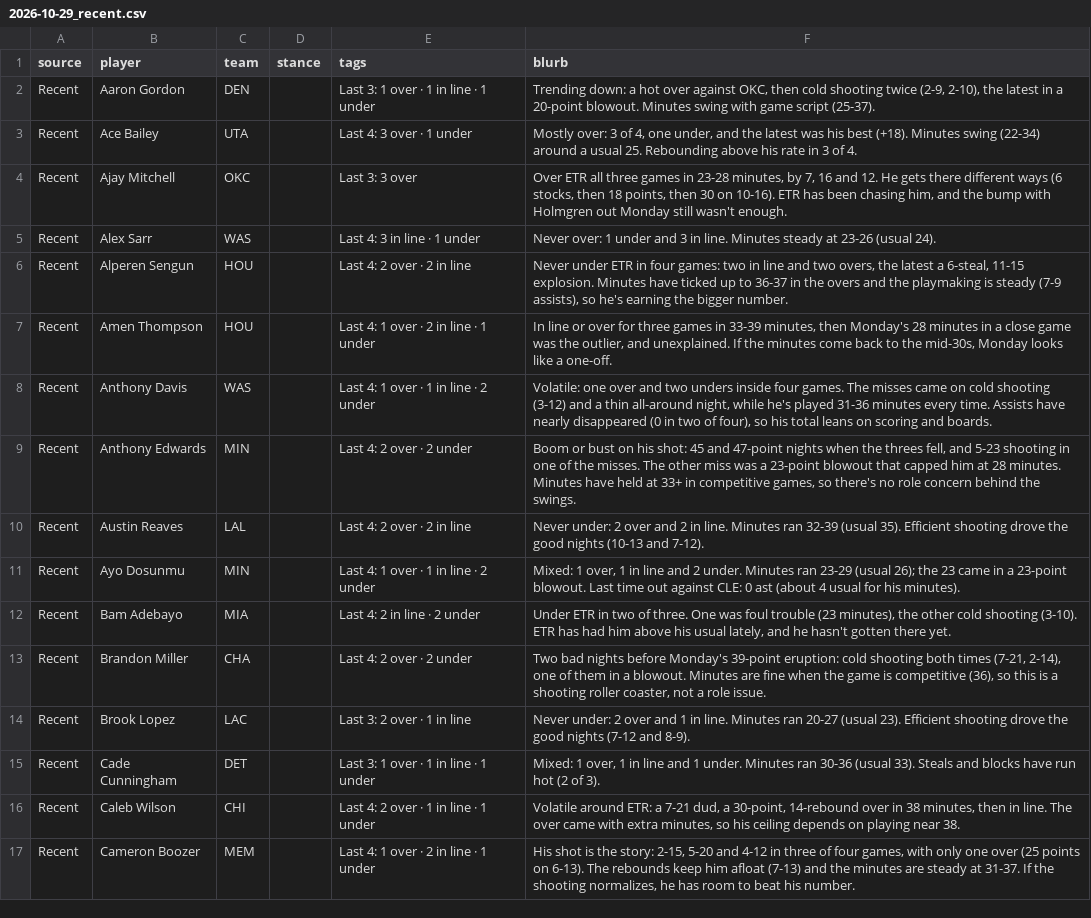
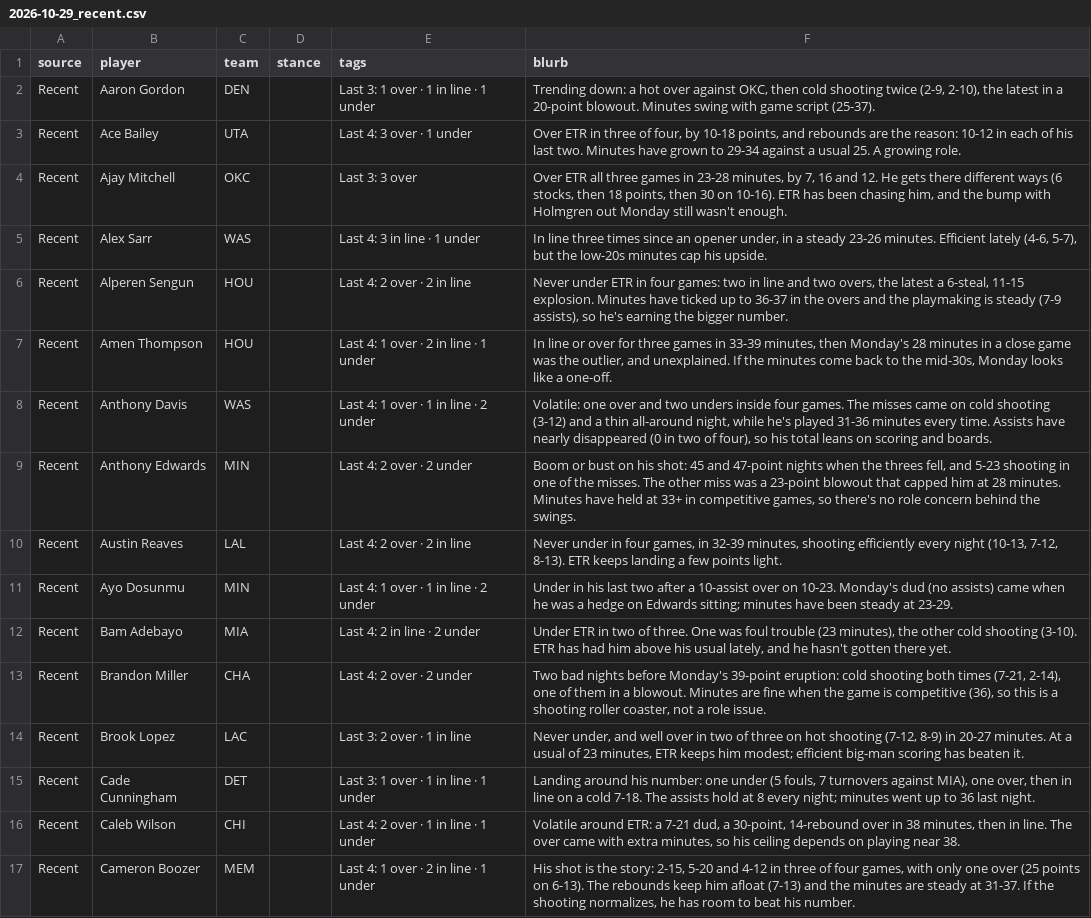
Before and after one commit to JonBoyBeats/br_rankings, a CSV file: analysis/nba/takes/2026-10-29_recent.csv, drawn as a sheet; only a part is shown; the diff covers the shown part only.

```diff
--- a/analysis/nba/takes/2026-10-29_recent.csv
+++ b/analysis/nba/takes/2026-10-29_recent.csv
@@ -2,5 +2,5 @@ source,player,team,stance,tags,blurb
 Recent,Aaron Gordon,DEN,,Last 3: 1 over · 1 in line · 1 under,"Trending down: a hot over against OKC, then cold shooting twice (2-9, 2-10), the latest in a 20-point blowout. Minutes swing with game script (25-37)."
-Recent,Ace Bailey,UTA,,Last 4: 3 over · 1 under,"Mostly over: 3 of 4, one under, and the latest was his best (+18). Minutes swing (22-34) around a usual 25. Rebounding above his rate in 3 of 4."
+Recent,Ace Bailey,UTA,,Last 4: 3 over · 1 under,"Over ETR in three of four, by 10-18 points, and rebounds are the reason: 10-12 in each of his last two. Minutes have grown to 29-34 against a usual 25. A growing role."
 Recent,Ajay Mitchell,OKC,,Last 3: 3 over,"Over ETR all three games in 23-28 minutes, by 7, 16 and 12. He gets there different ways (6 stocks, then 18 points, then 30 on 10-16). ETR has been chasing him, and the bump with Holmgren out Monday still wasn't enough."
-Recent,Alex Sarr,WAS,,Last 4: 3 in line · 1 under,Never over: 1 under and 3 in line. Minutes steady at 23-26 (usual 24).
+Recent,Alex Sarr,WAS,,Last 4: 3 in line · 1 under,"In line three times since an opener under, in a steady 23-26 minutes. Efficient lately (4-6, 5-7), but the low-20s minutes cap his upside."
 Recent,Alperen Sengun,HOU,,Last 4: 2 over · 2 in line,"Never under ETR in four games: two in line and two overs, the latest a 6-steal, 11-15 explosion. Minutes have ticked up to 36-37 in the overs and the playmaking is steady (7-9 assists), so he's earning the bigger number."
@@ -9,8 +9,8 @@ Recent,Anthony Davis,WAS,,Last 4: 1 over · 1 in line · 2 under,"Volatile: one
 Recent,Anthony Edwards,MIN,,Last 4: 2 over · 2 under,"Boom or bust on his shot: 45 and 47-point nights when the threes fell, and 5-23 shooting in one of the misses. The other miss was a 23-point blowout that capped him at 28 minutes. Minutes have held at 33+ in competitive games, so there's no role concern behind the swings."
-Recent,Austin Reaves,LAL,,Last 4: 2 over · 2 in line,Never under: 2 over and 2 in line. Minutes ran 32-39 (usual 35). Efficient shooting drove the good nights (10-13 and 7-12).
-Recent,Ayo Dosunmu,MIN,,Last 4: 1 over · 1 in line · 2 under,"Mixed: 1 over, 1 in line and 2 under. Minutes ran 23-29 (usual 26); the 23 came in a 23-point blowout. Last time out against CLE: 0 ast (about 4 usual for his minutes)."
+Recent,Austin Reaves,LAL,,Last 4: 2 over · 2 in line,"Never under in four games, in 32-39 minutes, shooting efficiently every night (10-13, 7-12, 8-13). ETR keeps landing a few points light."
+Recent,Ayo Dosunmu,MIN,,Last 4: 1 over · 1 in line · 2 under,Under in his last two after a 10-assist over on 10-23. Monday's dud (no assists) came when he was a hedge on Edwards sitting; minutes have been steady at 23-29.
 Recent,Bam Adebayo,MIA,,Last 4: 2 in line · 2 under,"Under ETR in two of three. One was foul trouble (23 minutes), the other cold shooting (3-10). ETR has had him above his usual lately, and he hasn't gotten there yet."
 Recent,Brandon Miller,CHA,,Last 4: 2 over · 2 under,"Two bad nights before Monday's 39-point eruption: cold shooting both times (7-21, 2-14), one of them in a blowout. Minutes are fine when the game is competitive (36), so this is a shooting roller coaster, not a role issue."
-Recent,Brook Lopez,LAC,,Last 3: 2 over · 1 in line,Never under: 2 over and 1 in line. Minutes ran 20-27 (usual 23). Efficient shooting drove the good nights (7-12 and 8-9).
-Recent,Cade Cunningham,DET,,Last 3: 1 over · 1 in line · 1 under,"Mixed: 1 over, 1 in line and 1 under. Minutes ran 30-36 (usual 33). Steals and blocks have run hot (2 of 3)."
+Recent,Brook Lopez,LAC,,Last 3: 2 over · 1 in line,"Never under, and well over in two of three on hot shooting (7-12, 8-9) in 20-27 minutes. At a usual of 23 minutes, ETR keeps him modest; efficient big-man scoring has beaten it."
+Recent,Cade Cunningham,DET,,Last 3: 1 over · 1 in line · 1 under,"Landing around his number: one under (5 fouls, 7 turnovers against MIA), one over, then in line on a cold 7-18. The assists hold at 8 every night; minutes went up to 36 last night."
 Recent,Caleb Wilson,CHI,,Last 4: 2 over · 1 in line · 1 under,"Volatile around ETR: a 7-21 dud, a 30-point, 14-rebound over in 38 minutes, then in line. The over came with extra minutes, so his ceiling depends on playing near 38."
```
Also changed, not shown: 16 added rows and 60 edited cells elsewhere in this file, analysis/nba/form.csv, 1 other file.
